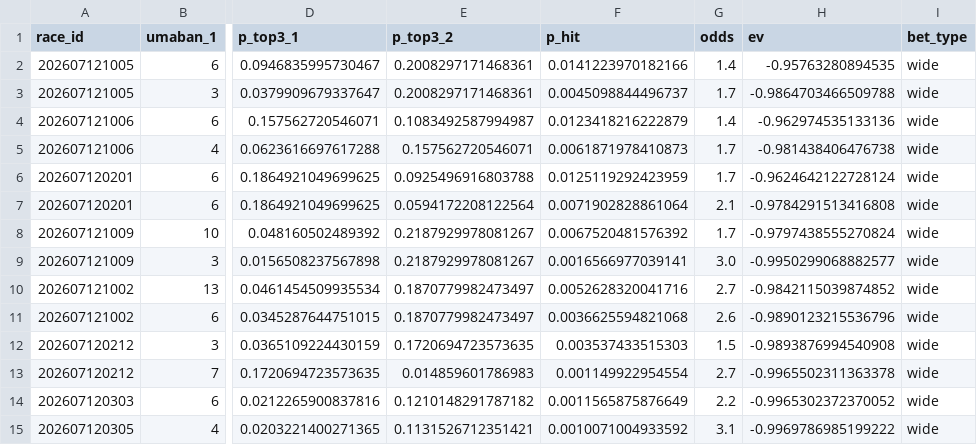
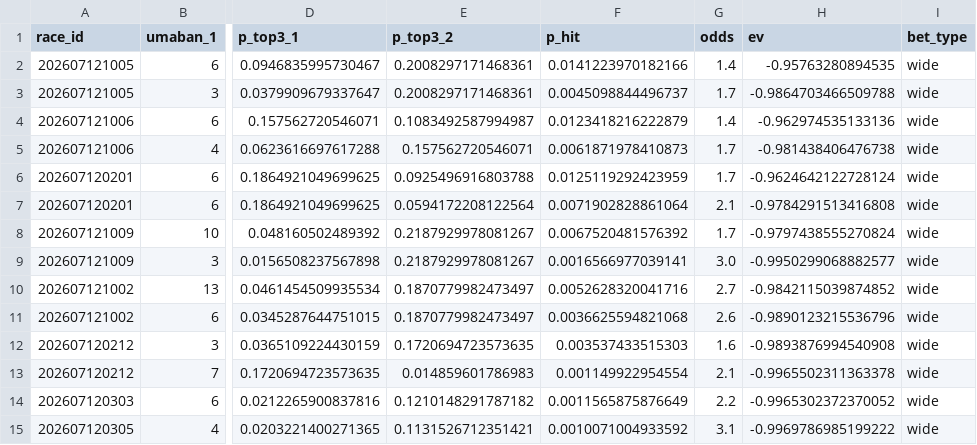
Before and after one commit to Kochi-Hase/rece_analysis, a CSV file: DailyReport/2026-07-12/2026-07-12.csv, drawn as a sheet; only a part is shown, gaps mark what is left out; the diff names each change by its address in the sheet, - before the commit and + after, or states it on an @@ line.

```diff
--- a/DailyReport/2026-07-12/2026-07-12.csv
+++ b/DailyReport/2026-07-12/2026-07-12.csv
-G12 (odds): 1.5
+G12 (odds): 1.6
-G13 (odds): 2.7
+G13 (odds): 2.1
```
Also changed, not shown: 1 other file.
